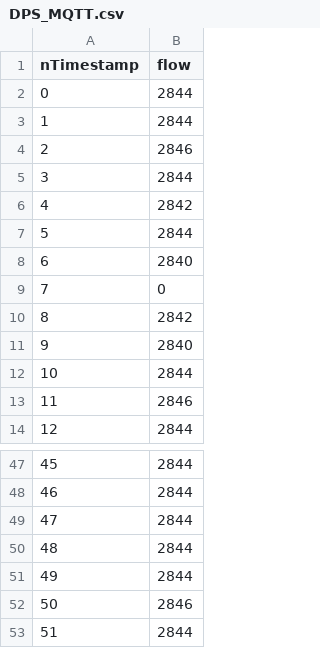
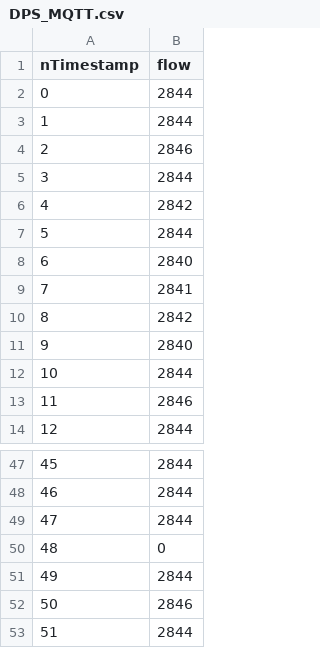
Before and after one commit to tvaltn/dtsoar, a CSV file: mn_code/data/DPS_MQTT.csv, drawn as a sheet; only a part is shown, gaps mark what is left out.

```diff
--- a/mn_code/data/DPS_MQTT.csv
+++ b/mn_code/data/DPS_MQTT.csv
@@ -8,3 +8,3 @@ nTimestamp,flow
 6,2840
-7,0
+7,2841
 8,2842
@@ -49,3 +49,3 @@ nTimestamp,flow
 47,2844
-48,2844
+48,0
 49,2844
```
Also changed, not shown: mn_code/data/SLD_MQTT.csv, 20 other files.
